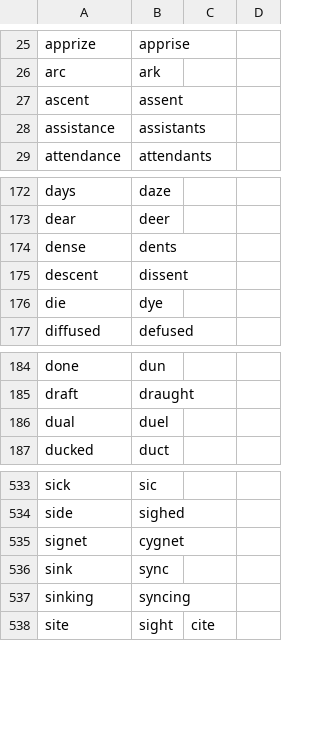
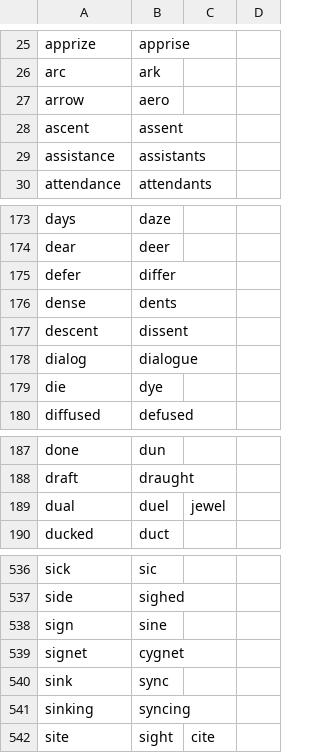
Before and after one commit to talonhub/community, a CSV file: core/homophones/homophones.csv, drawn as a sheet; only a part is shown, gaps mark what is left out.

Commit message:
Added a few homophones.

```diff
--- a/core/homophones/homophones.csv
+++ b/core/homophones/homophones.csv
@@ -26,2 +26,3 @@ apprize,apprise
 arc,ark
+arrow,aero
 ascent,assent
@@ -173,4 +174,6 @@ days,daze
 dear,deer
+defer,differ
 dense,dents
 descent,dissent
+dialog,dialogue
 die,dye
@@ -185,3 +188,3 @@ done,dun
 draft,draught
-dual,duel
+dual,duel,jewel
 ducked,duct
@@ -534,2 +537,3 @@ sick,sic
 side,sighed
+sign,sine
 signet,cygnet
```
